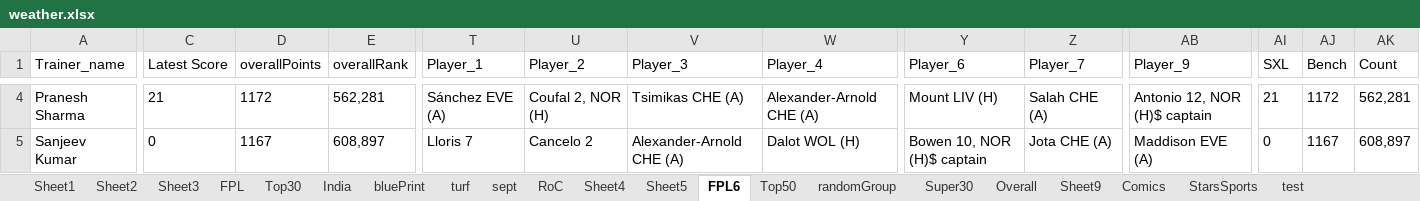
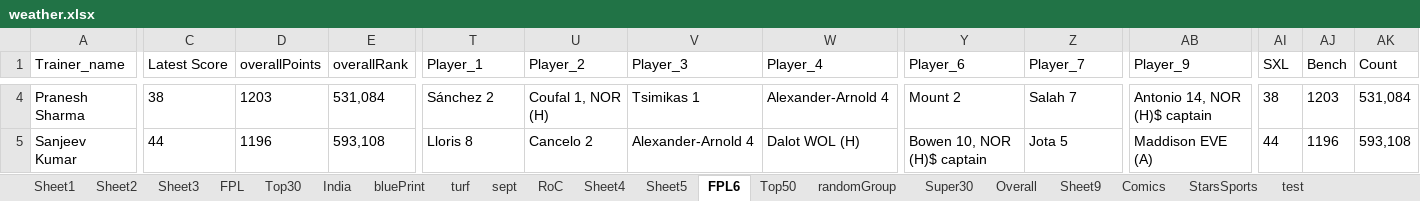
Before and after one commit to TenForBen/TenForBen.github.io, an Excel workbook: EdisonLogs/weather.xlsx, sheet FPL6, drawn as a sheet; only a part is shown, gaps mark what is left out; values as stored, in another font and other column widths than the file's, no borders; the diff covers the shown part only; the diff names each change by its address in the sheet, - before the commit and + after, or states it on an @@ line.

```diff
--- a/EdisonLogs/weather.xlsx (sheet FPL6)
+++ b/EdisonLogs/weather.xlsx (sheet FPL6)
-C4 (Latest Score): 21
+C4 (Latest Score): 38
-D4 (overallPoints): 1172
+D4 (overallPoints): 1203
-E4 (overallRank): 562,281
+E4 (overallRank): 531,084
-T4 (Player_1): Sánchez EVE (A)
+T4 (Player_1): Sánchez 2
-U4 (Player_2): Coufal 2, NOR (H)
+U4 (Player_2): Coufal 1, NOR (H)
-V4 (Player_3): Tsimikas CHE (A)
+V4 (Player_3): Tsimikas 1
-W4 (Player_4): Alexander-Arnold CHE (A)
+W4 (Player_4): Alexander-Arnold 4
-Y4 (Player_6): Mount LIV (H)
+Y4 (Player_6): Mount 2
-Z4 (Player_7): Salah CHE (A)
+Z4 (Player_7): Salah 7
-AB4 (Player_9): Antonio 12, NOR (H)$ captain
+AB4 (Player_9): Antonio 14, NOR (H)$ captain
-AI4 (SXL): 21
+AI4 (SXL): 38
-AJ4 (Bench): 1172
+AJ4 (Bench): 1203
-AK4 (Count): 562,281
+AK4 (Count): 531,084
-C5 (Latest Score): 0
+C5 (Latest Score): 44
-D5 (overallPoints): 1167
+D5 (overallPoints): 1196
-E5 (overallRank): 608,897
+E5 (overallRank): 593,108
-T5 (Player_1): Lloris 7
+T5 (Player_1): Lloris 8
-V5 (Player_3): Alexander-Arnold CHE (A)
+V5 (Player_3): Alexander-Arnold 4
-Z5 (Player_7): Jota CHE (A)
+Z5 (Player_7): Jota 5
-AI5 (SXL): 0
+AI5 (SXL): 44
-AJ5 (Bench): 1167
+AJ5 (Bench): 1196
-AK5 (Count): 608,897
+AK5 (Count): 593,108
```
Also changed, not shown: 377 edited cells elsewhere in this sheet, FPL/Excellent JSON.xlsm, 16 other files.
